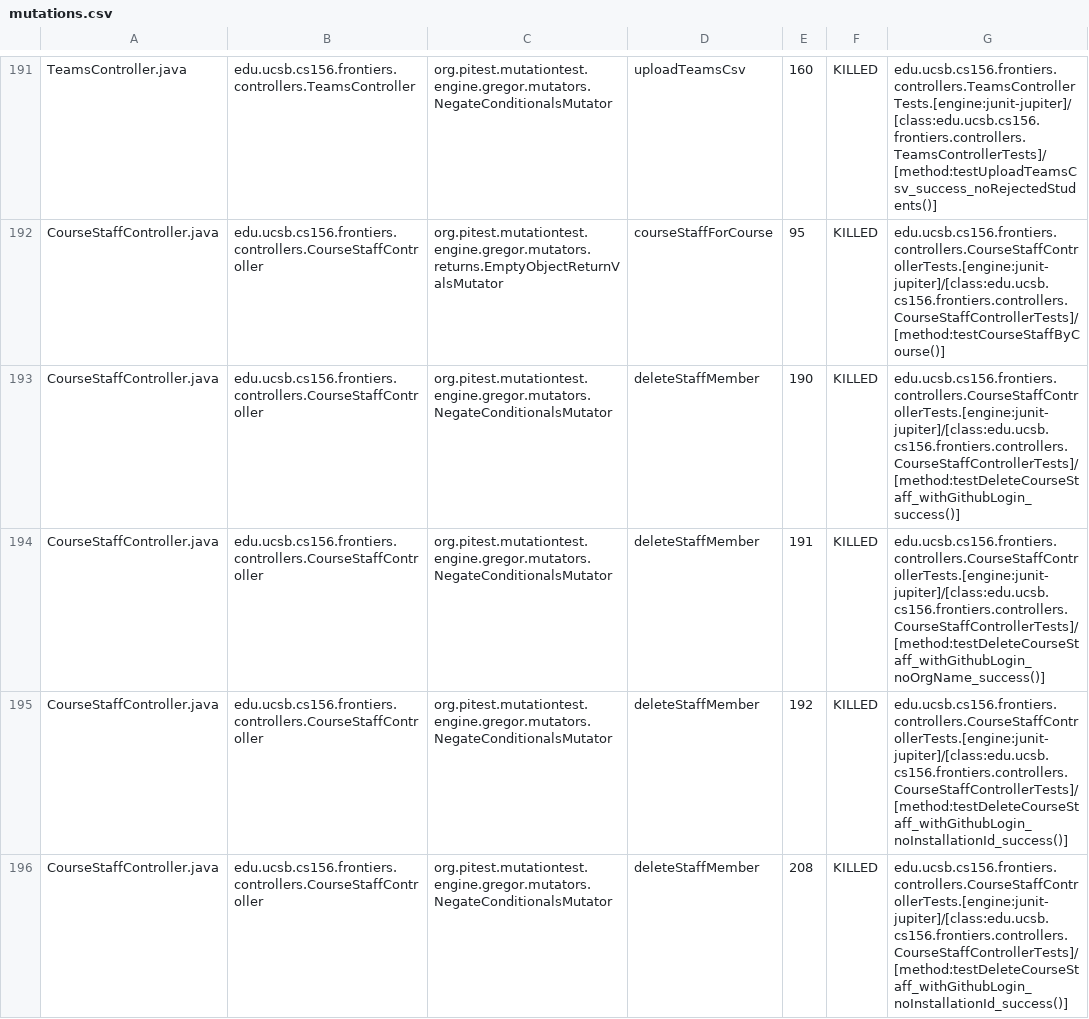
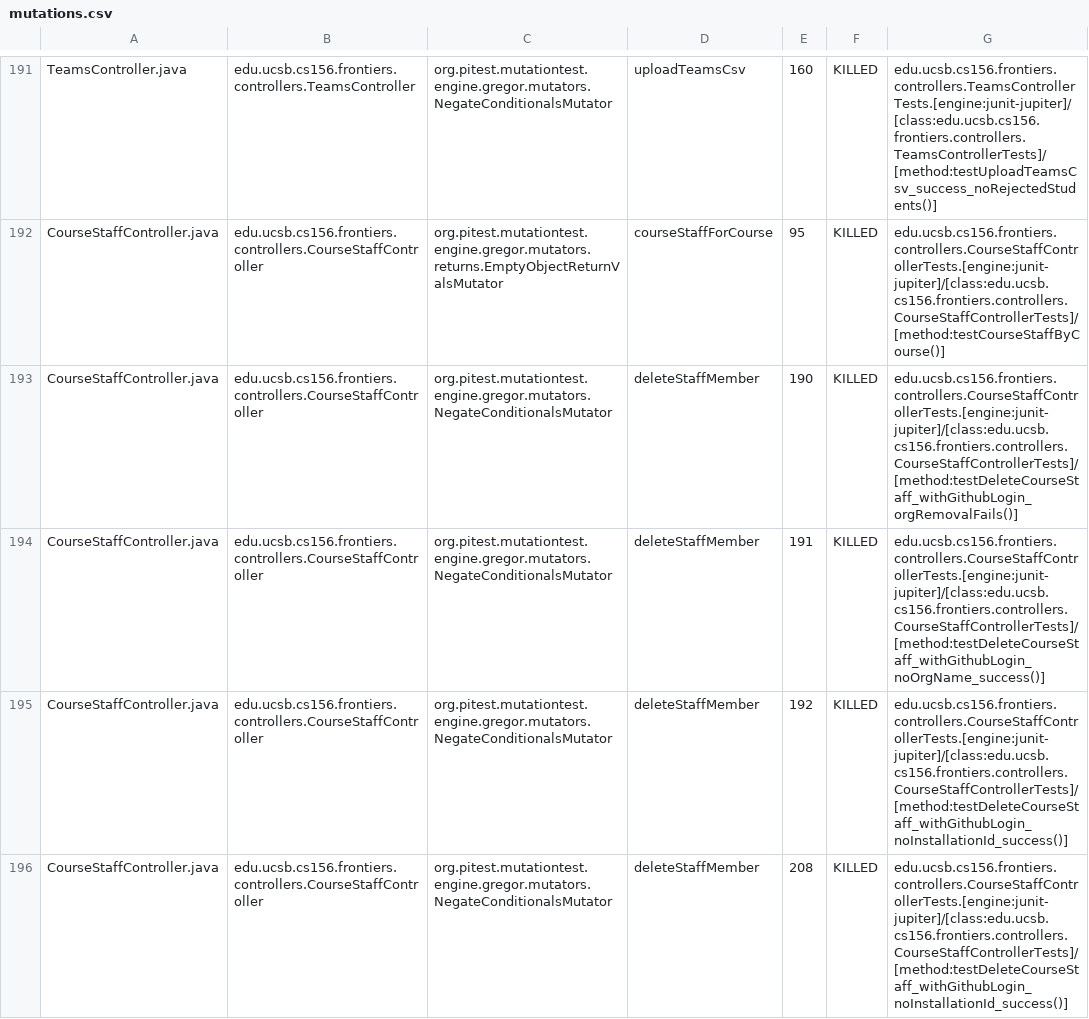
Before and after one commit to ucsb-cs156-f25/proj-frontiers-f25-09, a CSV file: prs/31/pitest/mutations.csv, drawn as a sheet; only a part is shown, gaps mark what is left out; the diff covers the shown part only.

Commit message:
Deploying to gh-pages from @ ucsb-cs156-f25/proj-frontiers-f25-09@80e2e61ccc106c1389c0bad1dbb67c7e422bd9ec 🚀

```diff
--- a/prs/31/pitest/mutations.csv
+++ b/prs/31/pitest/mutations.csv
@@ -192,3 +192,3 @@ TeamsController.java,edu.ucsb.cs156.frontiers.controllers.TeamsController,org.pi
 CourseStaffController.java,edu.ucsb.cs156.frontiers.controllers.CourseStaffController,org.pitest.mutationtest.engine.gregor.mutators.returns.EmptyObjectReturnValsMutator,courseStaffForCourse,95,KILLED,edu.ucsb.cs156.frontiers.controllers.CourseStaffControllerTests.[engine:junit-jupiter]/[class:edu.ucsb.cs156.frontiers.controllers.CourseStaffControllerTests]/[method:testCourseStaffByCourse()]
-CourseStaffController.java,edu.ucsb.cs156.frontiers.controllers.CourseStaffController,org.pitest.mutationtest.engine.gregor.mutators.NegateConditionalsMutator,deleteStaffMember,190,KILLED,edu.ucsb.cs156.frontiers.controllers.CourseStaffControllerTests.[engine:junit-jupiter]/[class:edu.ucsb.cs156.frontiers.controllers.CourseStaffControllerTests]/[method:testDeleteCourseStaff_withGithubLogin_success()]
+CourseStaffController.java,edu.ucsb.cs156.frontiers.controllers.CourseStaffController,org.pitest.mutationtest.engine.gregor.mutators.NegateConditionalsMutator,deleteStaffMember,190,KILLED,edu.ucsb.cs156.frontiers.controllers.CourseStaffControllerTests.[engine:junit-jupiter]/[class:edu.ucsb.cs156.frontiers.controllers.CourseStaffControllerTests]/[method:testDeleteCourseStaff_withGithubLogin_orgRemovalFails()]
 CourseStaffController.java,edu.ucsb.cs156.frontiers.controllers.CourseStaffController,org.pitest.mutationtest.engine.gregor.mutators.NegateConditionalsMutator,deleteStaffMember,191,KILLED,edu.ucsb.cs156.frontiers.controllers.CourseStaffControllerTests.[engine:junit-jupiter]/[class:edu.ucsb.cs156.frontiers.controllers.CourseStaffControllerTests]/[method:testDeleteCourseStaff_withGithubLogin_noOrgName_success()]
```
Also changed, not shown: 68 edited cells elsewhere in this file, 51 other files.
